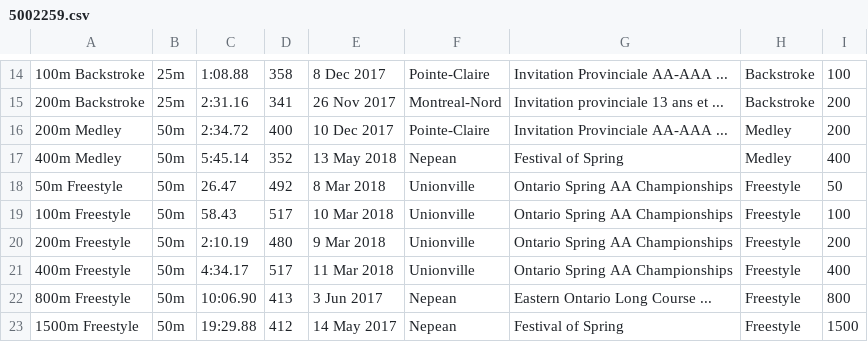
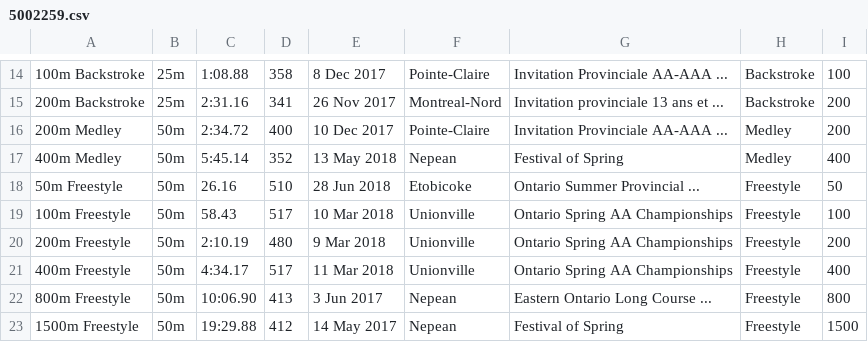
Before and after one commit to Subject2Risk/swim-report, a CSV file: swim-data/5002259.csv, drawn as a sheet; only a part is shown, gaps mark what is left out.

```diff
--- a/swim-data/5002259.csv
+++ b/swim-data/5002259.csv
@@ -17,3 +17,3 @@
 400m Medley,50m,5:45.14,352,13 May 2018,Nepean,Festival of Spring,Medley,400
-50m Freestyle,50m,26.47,492,8 Mar 2018,Unionville,Ontario Spring AA Championships,Freestyle,50
+50m Freestyle,50m,26.16,510,28 Jun 2018,Etobicoke,Ontario Summer Provincial ...,Freestyle,50
 100m Freestyle,50m,58.43,517,10 Mar 2018,Unionville,Ontario Spring AA Championships,Freestyle,100
```
Also changed, not shown: swim-data/4821832.csv, swim-data/5085452.csv.
